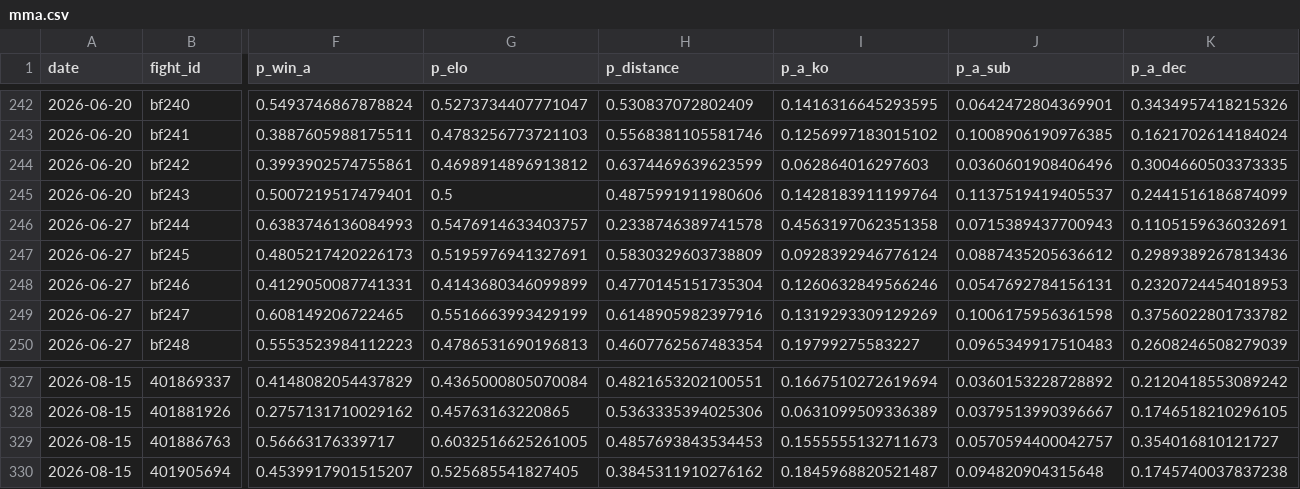
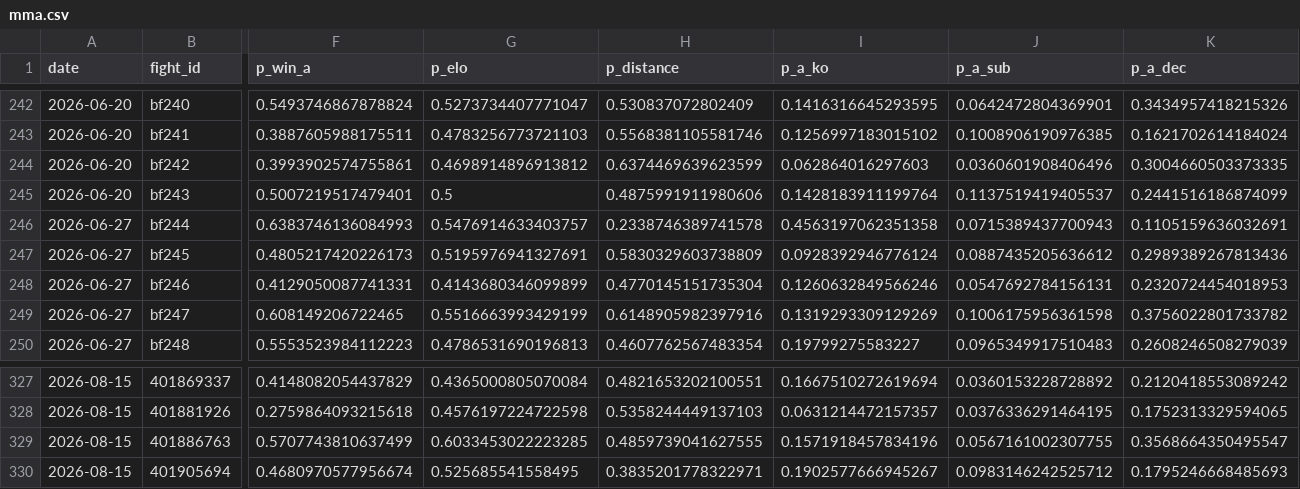
Before and after one commit to azcal/forecasting-lab, a CSV file: data/mma.csv, drawn as a sheet; only a part is shown, gaps mark what is left out; the diff covers the shown part only; the diff names each change by its address in the sheet, - before the commit and + after, or states it on an @@ line.

```diff
--- a/data/mma.csv
+++ b/data/mma.csv
-F328 (p_win_a): 0.2757131710029162
+F328 (p_win_a): 0.2759864093215618
-G328 (p_elo): 0.45763163220865
+G328 (p_elo): 0.4576197224722598
-H328 (p_distance): 0.5363335394025306
+H328 (p_distance): 0.5358244449137103
-I328 (p_a_ko): 0.0631099509336389
+I328 (p_a_ko): 0.0631214472157357
-J328 (p_a_sub): 0.0379513990396667
+J328 (p_a_sub): 0.0376336291464195
-K328 (p_a_dec): 0.1746518210296105
+K328 (p_a_dec): 0.1752313329594065
-F329 (p_win_a): 0.56663176339717
+F329 (p_win_a): 0.5707743810637499
-G329 (p_elo): 0.6032516625261005
+G329 (p_elo): 0.6033453022223285
-H329 (p_distance): 0.4857693843534453
+H329 (p_distance): 0.4859739041627555
-I329 (p_a_ko): 0.1555555132711673
+I329 (p_a_ko): 0.1571918457834196
-J329 (p_a_sub): 0.0570594400042757
+J329 (p_a_sub): 0.0567161002307755
-K329 (p_a_dec): 0.354016810121727
+K329 (p_a_dec): 0.3568664350495547
-F330 (p_win_a): 0.4539917901515207
+F330 (p_win_a): 0.4680970577956674
-G330 (p_elo): 0.525685541827405
+G330 (p_elo): 0.525685541558495
-H330 (p_distance): 0.3845311910276162
+H330 (p_distance): 0.3835201778322971
-I330 (p_a_ko): 0.1845968820521487
+I330 (p_a_ko): 0.1902577666945267
-J330 (p_a_sub): 0.094820904315648
+J330 (p_a_sub): 0.0983146242525712
-K330 (p_a_dec): 0.1745740037837238
+K330 (p_a_dec): 0.1795246668485693
```
Also changed, not shown: 131 edited cells elsewhere in this file, data/wnba.csv, 1 other file.
